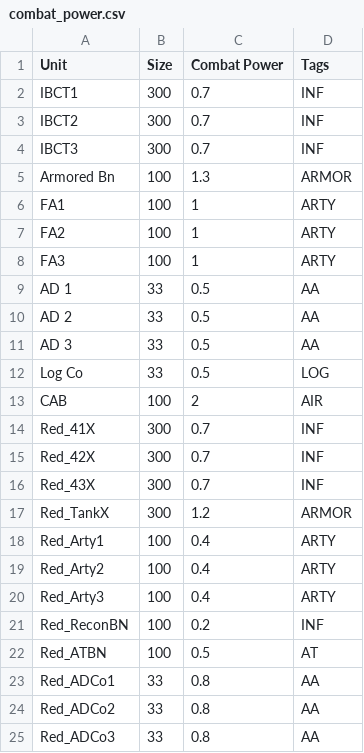
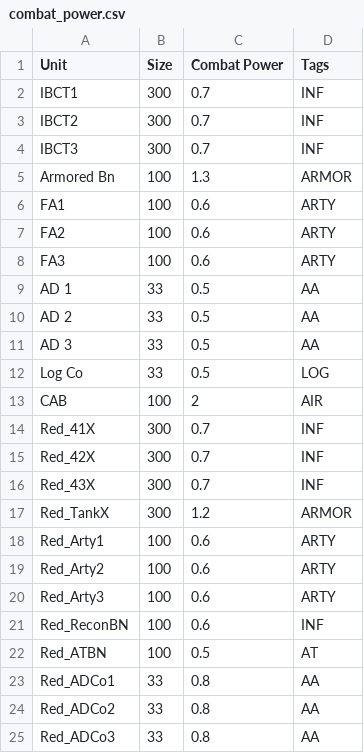
Before and after one commit to gtyle4/battle_adjudicator, a CSV file: combat_power.csv, drawn as a sheet.

Commit message:
Update combat_power.csv
updated combat power to balance game

```diff
--- a/combat_power.csv
+++ b/combat_power.csv
@@ -5,5 +5,5 @@ IBCT3,300,0.7,INF
 Armored Bn,100,1.3,ARMOR
-FA1,100,1,ARTY
-FA2,100,1,ARTY
-FA3,100,1,ARTY
+FA1,100,0.6,ARTY
+FA2,100,0.6,ARTY
+FA3,100,0.6,ARTY
 AD 1,33,0.5,AA
@@ -17,6 +17,6 @@ Red_43X,300,0.7,INF
 Red_TankX,300,1.2,ARMOR
-Red_Arty1,100,0.4,ARTY
-Red_Arty2,100,0.4,ARTY
-Red_Arty3,100,0.4,ARTY
-Red_ReconBN,100,0.2,INF
+Red_Arty1,100,0.6,ARTY
+Red_Arty2,100,0.6,ARTY
+Red_Arty3,100,0.6,ARTY
+Red_ReconBN,100,0.6,INF
 Red_ATBN,100,0.5,AT
```
